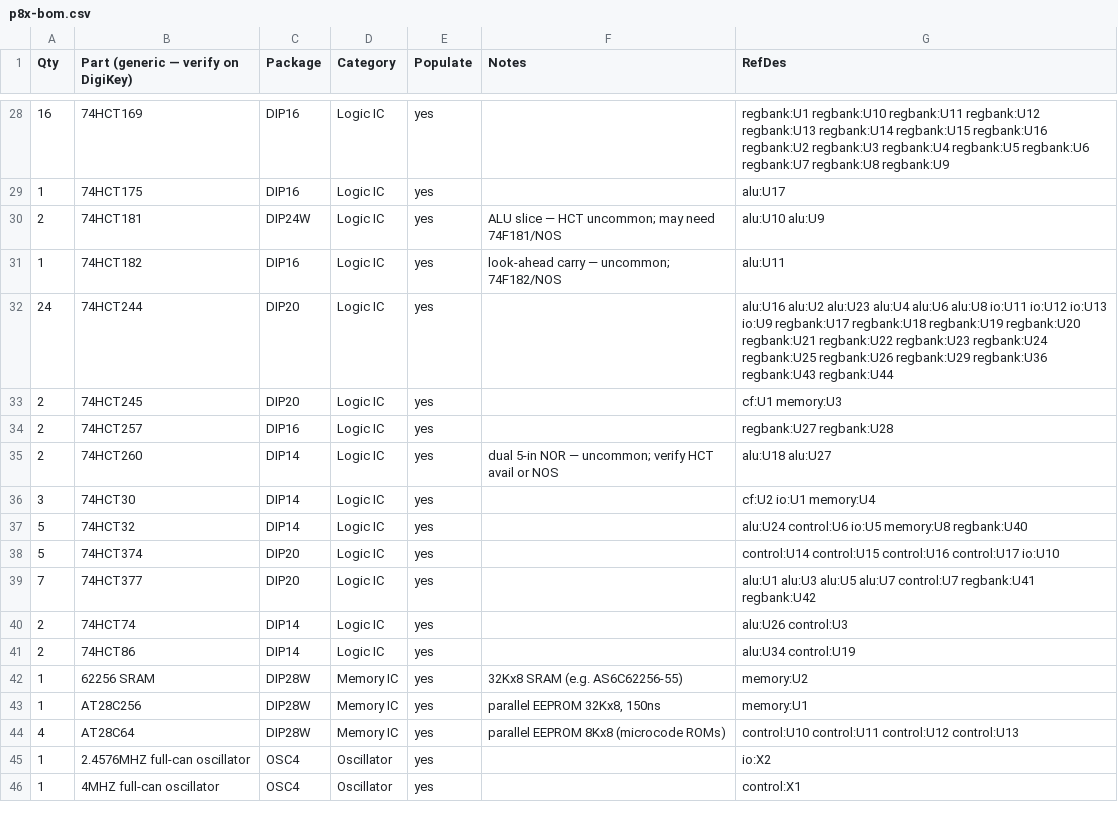
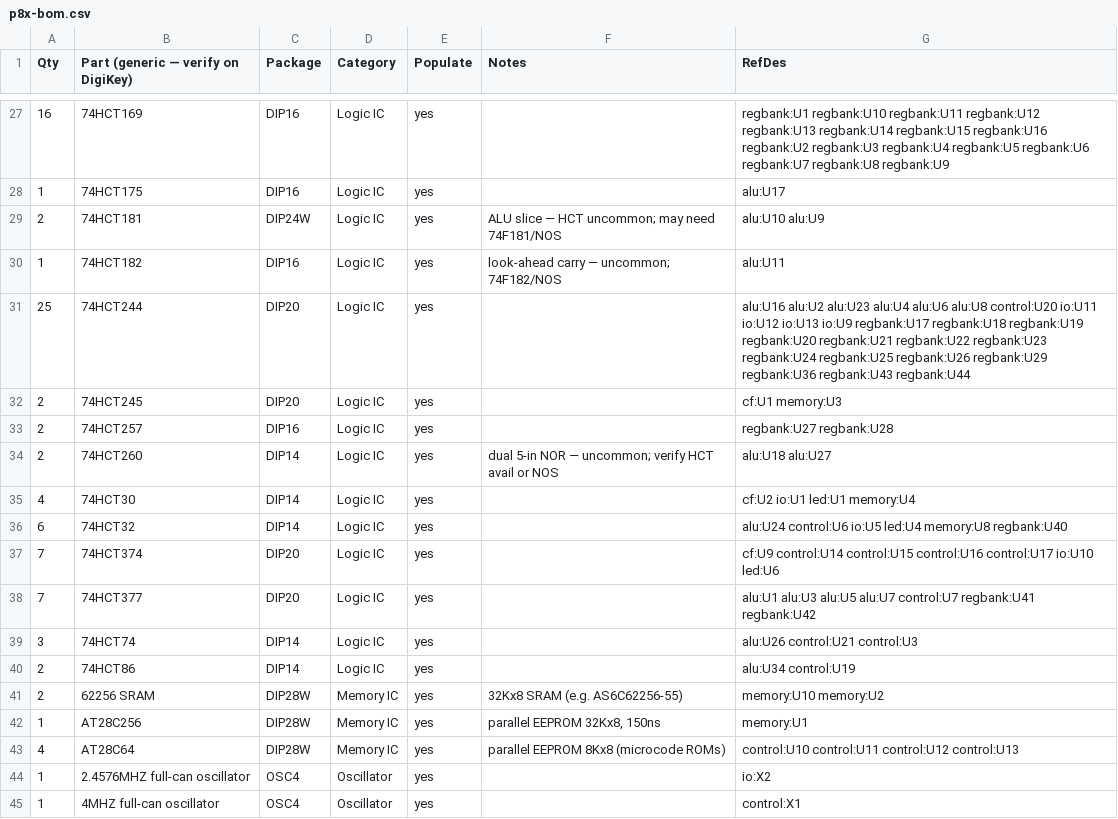
Before and after one commit to ksr/p8x, a CSV file: hardware/p8x-bom.csv, drawn as a sheet; only a part is shown, gaps mark what is left out; the diff covers the shown part only.

```diff
--- a/hardware/p8x-bom.csv
+++ b/hardware/p8x-bom.csv
@@ -31,3 +30,3 @@ Qty,Part (generic — verify on DigiKey),Package,Category,Populate,Notes,RefDes
 1,74HCT182,DIP16,Logic IC,yes,look-ahead carry — uncommon; 74F182/NOS,alu:U11
-24,74HCT244,DIP20,Logic IC,yes,,alu:U16 alu:U2 alu:U23 alu:U4 alu:U6 alu:U8 io:U11 io:U12 io:U13 io:U9 regbank:U17 regbank:U18 regbank:U19 regbank:U20 regbank:U21 regbank:U22 regbank:U23 regbank:U24 regbank:U25 regbank:U26 regbank:U29 regbank:U36 regbank:U43 regbank:U44
+25,74HCT244,DIP20,Logic IC,yes,,alu:U16 alu:U2 alu:U23 alu:U4 alu:U6 alu:U8 control:U20 io:U11 io:U12 io:U13 io:U9 regbank:U17 regbank:U18 regbank:U19 regbank:U20 regbank:U21 regbank:U22 regbank:U23 regbank:U24 regbank:U25 regbank:U26 regbank:U29 regbank:U36 regbank:U43 regbank:U44
 2,74HCT245,DIP20,Logic IC,yes,,cf:U1 memory:U3
@@ -35,9 +34,9 @@ Qty,Part (generic — verify on DigiKey),Package,Category,Populate,Notes,RefDes
 2,74HCT260,DIP14,Logic IC,yes,dual 5-in NOR — uncommon; verify HCT avail or NOS,alu:U18 alu:U27
-3,74HCT30,DIP14,Logic IC,yes,,cf:U2 io:U1 memory:U4
-5,74HCT32,DIP14,Logic IC,yes,,alu:U24 control:U6 io:U5 memory:U8 regbank:U40
-5,74HCT374,DIP20,Logic IC,yes,,control:U14 control:U15 control:U16 control:U17 io:U10
+4,74HCT30,DIP14,Logic IC,yes,,cf:U2 io:U1 led:U1 memory:U4
+6,74HCT32,DIP14,Logic IC,yes,,alu:U24 control:U6 io:U5 led:U4 memory:U8 regbank:U40
+7,74HCT374,DIP20,Logic IC,yes,,cf:U9 control:U14 control:U15 control:U16 control:U17 io:U10 led:U6
 7,74HCT377,DIP20,Logic IC,yes,,alu:U1 alu:U3 alu:U5 alu:U7 control:U7 regbank:U41 regbank:U42
-2,74HCT74,DIP14,Logic IC,yes,,alu:U26 control:U3
+3,74HCT74,DIP14,Logic IC,yes,,alu:U26 control:U21 control:U3
 2,74HCT86,DIP14,Logic IC,yes,,alu:U34 control:U19
-1,62256 SRAM,DIP28W,Memory IC,yes,32Kx8 SRAM (e.g. AS6C62256-55),memory:U2
+2,62256 SRAM,DIP28W,Memory IC,yes,32Kx8 SRAM (e.g. AS6C62256-55),memory:U10 memory:U2
 1,AT28C256,DIP28W,Memory IC,yes,"parallel EEPROM 32Kx8, 150ns",memory:U1
```
Also changed, not shown: 3 added rows, 5 removed rows and 16 edited cells elsewhere in this file.
